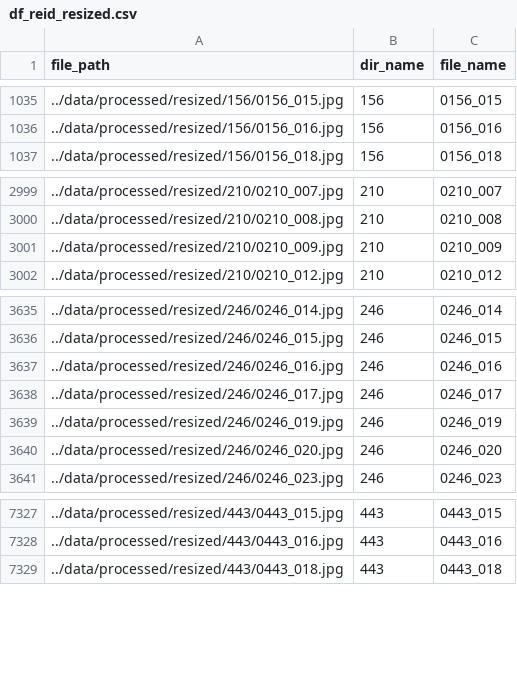
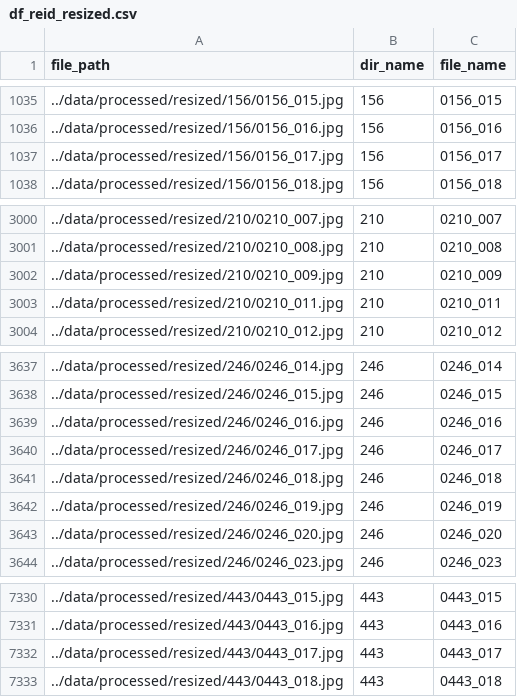
Before and after one commit to 317745/IA_PROJECT, a CSV file: data/processed/df_reid_resized.csv, drawn as a sheet; only a part is shown, gaps mark what is left out; the diff names each change by its address in the sheet, - before the commit and + after, or states it on an @@ line.

```diff
--- a/data/processed/df_reid_resized.csv
+++ b/data/processed/df_reid_resized.csv
+row 1037: ../data/processed/resized/156/0156_017.jpg | 156 | 0156_017
+row 3003: ../data/processed/resized/210/0210_011.jpg | 210 | 0210_011
+row 3641: ../data/processed/resized/246/0246_018.jpg | 246 | 0246_018
+row 7332: ../data/processed/resized/443/0443_017.jpg | 443 | 0443_017
```
Also changed, not shown: 13 other files.
